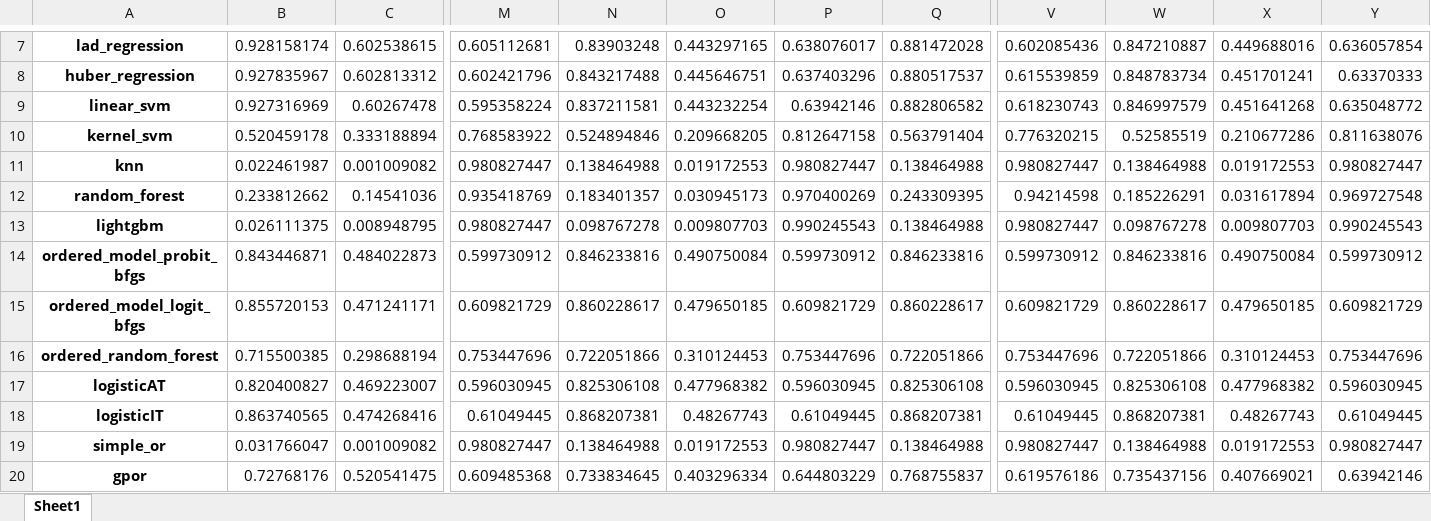
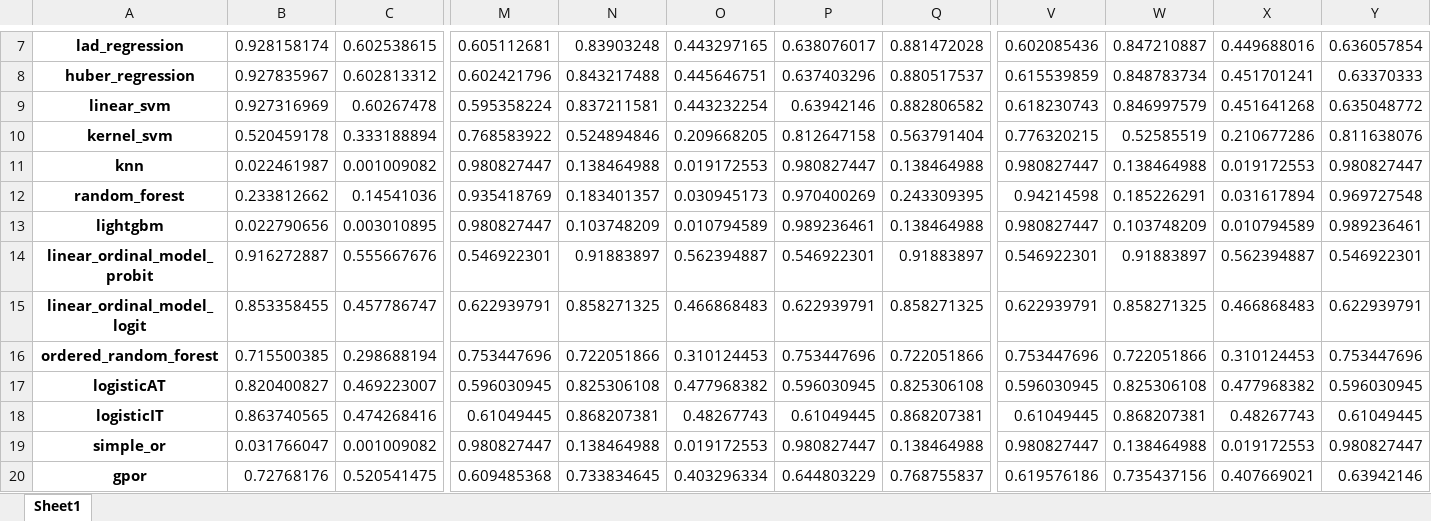
Before and after one commit to tunczyk101/Predictive-ML-in-TTRPG-game-design, an Excel workbook: training/results/results_train_scenarios.xlsx, sheet Sheet1, drawn as a sheet; only a part is shown, gaps mark what is left out; values as stored, in another font and other column widths than the file's, no borders; removed rows and columns are numbered as before the commit, all else as after; rows hold the shown columns only; the diff names each change by its address in the sheet, - before the commit and + after, or states it on an @@ line.

```diff
--- a/training/results/results_train_scenarios.xlsx (sheet Sheet1)
+++ b/training/results/results_train_scenarios.xlsx (sheet Sheet1)
-B13: 0.026111375
+B13: 0.022790656
-C13: 0.008948795
+C13: 0.003010895
-N13: 0.098767278
+N13: 0.103748209
-O13: 0.009807703
+O13: 0.010794589
-P13: 0.990245543
+P13: 0.989236461
-W13: 0.098767278
+W13: 0.103748209
-X13: 0.009807703
+X13: 0.010794589
-Y13: 0.990245543
+Y13: 0.989236461
-row 14: ordered_model_probit_bfgs | 0.843446871 | 0.484022873 | 0.599730912 | 0.846233816 | 0.490750084 | 0.599730912 | 0.846233816 | 0.599730912 | 0.846233816 | 0.490750084 | 0.599730912
-row 15: ordered_model_logit_bfgs | 0.855720153 | 0.471241171 | 0.609821729 | 0.860228617 | 0.479650185 | 0.609821729 | 0.860228617 | 0.609821729 | 0.860228617 | 0.479650185 | 0.609821729
+row 14: linear_ordinal_model_probit | 0.916272887 | 0.555667676 | 0.546922301 | 0.91883897 | 0.562394887 | 0.546922301 | 0.91883897 | 0.546922301 | 0.91883897 | 0.562394887 | 0.546922301
+row 15: linear_ordinal_model_logit | 0.853358455 | 0.457786747 | 0.622939791 | 0.858271325 | 0.466868483 | 0.622939791 | 0.858271325 | 0.622939791 | 0.858271325 | 0.466868483 | 0.622939791
```
Also changed, not shown: training/results/results_test_scenarios.xlsx, 2 other files.
